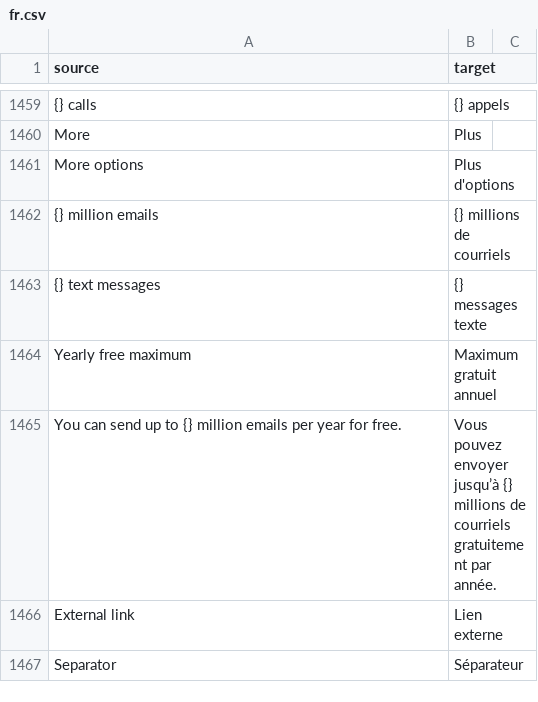
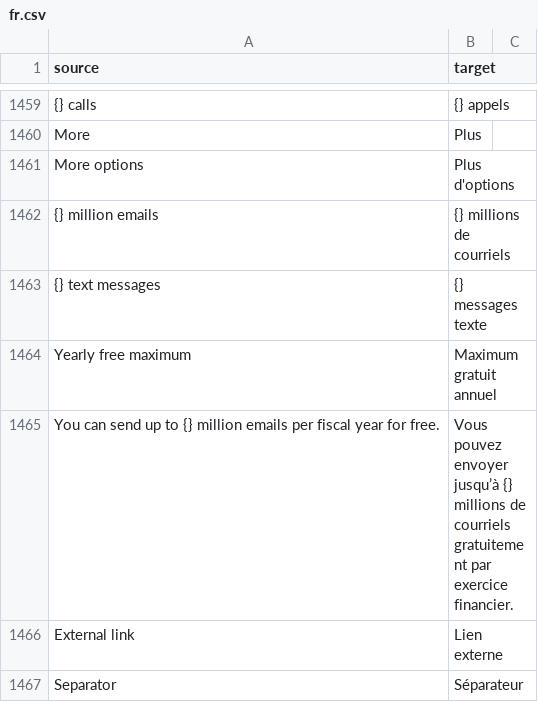
Before and after one commit to cds-snc/notification-admin, a CSV file: app/translations/csv/fr.csv, drawn as a sheet; only a part is shown, gaps mark what is left out.

Commit message:
Update set-email page

```diff
--- a/app/translations/csv/fr.csv
+++ b/app/translations/csv/fr.csv
@@ -1464,3 +1464,3 @@
 "Yearly free maximum","Maximum gratuit annuel"
-"You can send up to {} million emails per year for free.","Vous pouvez envoyer jusqu’à {} millions de courriels gratuitement par année."
+"You can send up to {} million emails per fiscal year for free.","Vous pouvez envoyer jusqu’à {} millions de courriels gratuitement par exercice financier."
 "External link","Lien externe"
```
Also changed, not shown: 1 other file.
